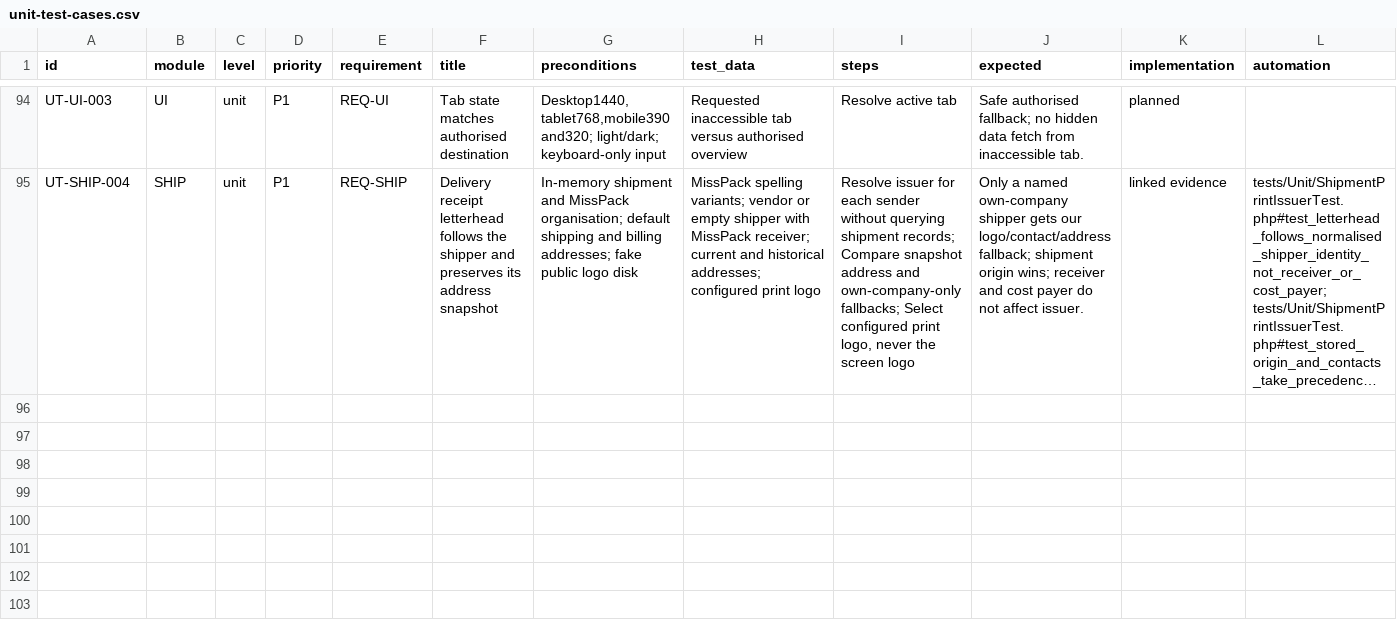
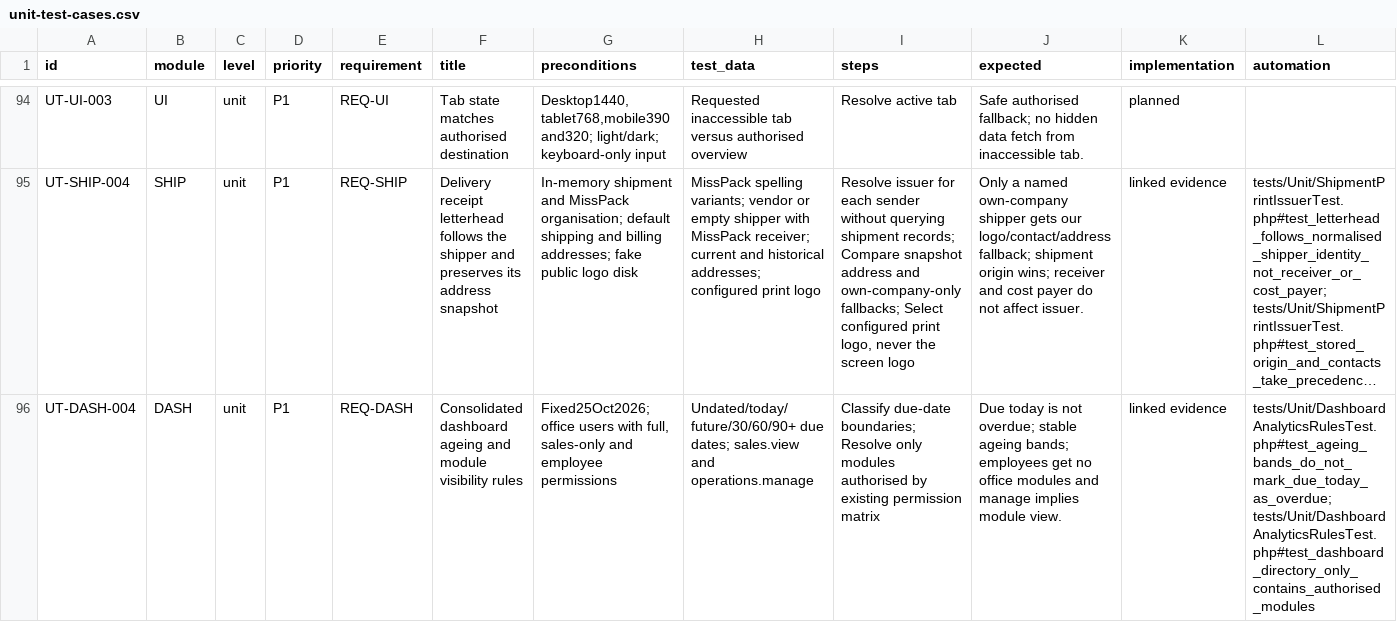
Before and after one commit to hardiskbohra/misspack-erp, a CSV file: docs/testing/unit-test-cases.csv, drawn as a sheet; only a part is shown, gaps mark what is left out; long unchanged cells end in …; the diff names each change by its address in the sheet, - before the commit and + after, or states it on an @@ line.

```diff
--- a/docs/testing/unit-test-cases.csv
+++ b/docs/testing/unit-test-cases.csv
+row 96: UT-DASH-004 | DASH | unit | P1 | REQ-DASH | Consolidated dashboard ageing and module visibility rules | Fixed25Oct2026; office users with full, sales-only and employee permissions | Undated/today/future/30/60/90+ due dates; sales.view and operations.manage | Classify due-date boundaries; Resolve only modules authorised by existing permission matrix | Due today is not overdue; stable ageing bands; employees get no office modules and manage implies module view. | linked evidence | tests/Unit/DashboardAnalyticsRulesTest.php#test_ageing_bands_do_not_mark_due_today_as_overdue; tests/Unit/DashboardAnalyticsRulesTest.php#test_dashboard_directory_only_contains_authorised_modules
```
Also changed, not shown: docs/testing/integration-test-cases.csv, 29 other files.
